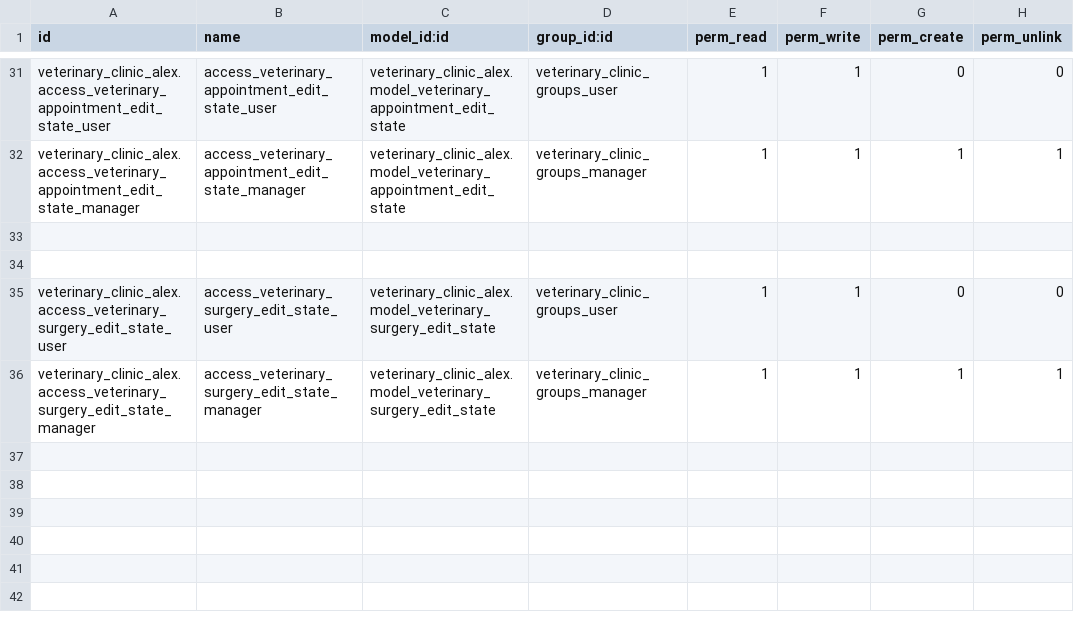
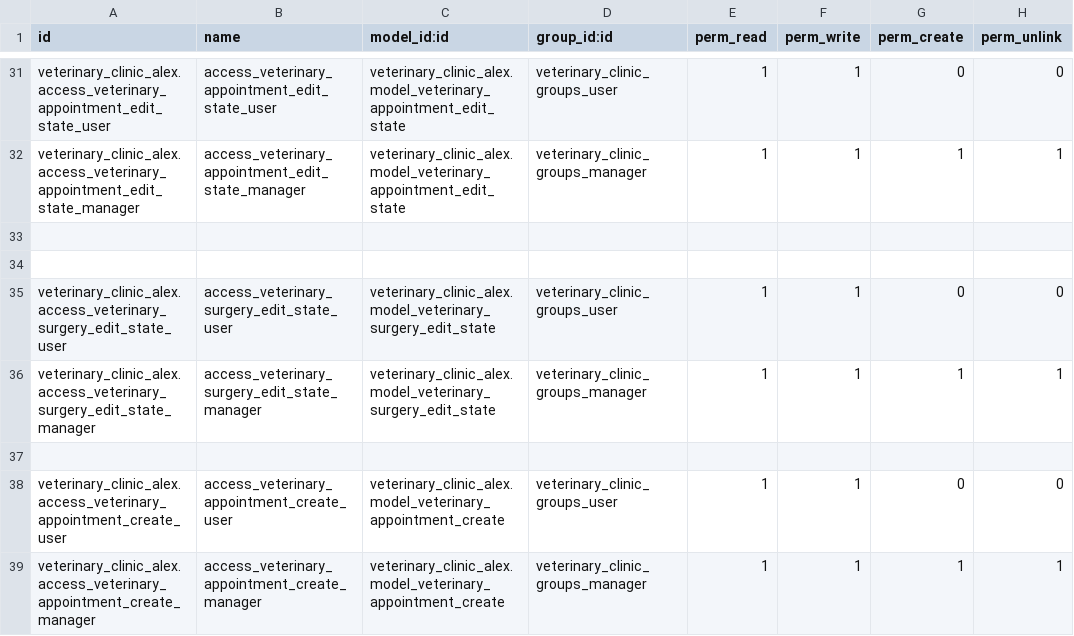
Before and after one commit to nachoserra-domatix/cursoaeodoo2024-2, a CSV file: veterinary_clinic_alex/security/ir.model.access.csv, drawn as a sheet; only a part is shown, gaps mark what is left out.

```diff
--- a/veterinary_clinic_alex/security/ir.model.access.csv
+++ b/veterinary_clinic_alex/security/ir.model.access.csv
@@ -36 +36,4 @@ veterinary_clinic_alex.access_veterinary_surgery_edit_state_user,access_veterina
 veterinary_clinic_alex.access_veterinary_surgery_edit_state_manager,access_veterinary_surgery_edit_state_manager,veterinary_clinic_alex.model_veterinary_surgery_edit_state,veterinary_clinic_groups_manager,1,1,1,1
+
+veterinary_clinic_alex.access_veterinary_appointment_create_user,access_veterinary_appointment_create_user,veterinary_clinic_alex.model_veterinary_appointment_create,veterinary_clinic_groups_user,1,1,0,0
+veterinary_clinic_alex.access_veterinary_appointment_create_manager,access_veterinary_appointment_create_manager,veterinary_clinic_alex.model_veterinary_appointment_create,veterinary_clinic_groups_manager,1,1,1,1
```
Also changed, not shown: 9 other files.
